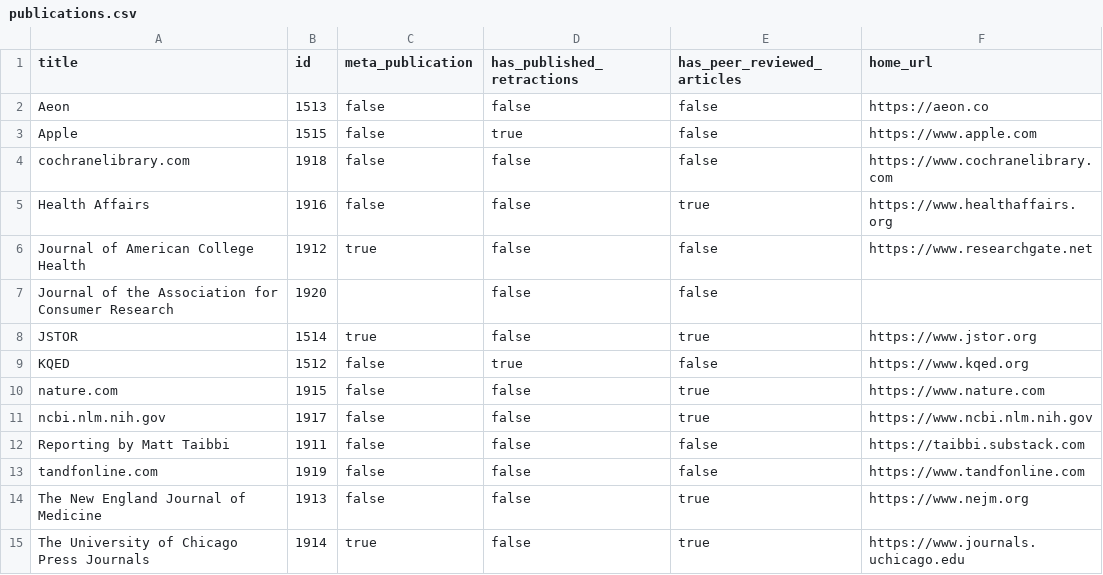
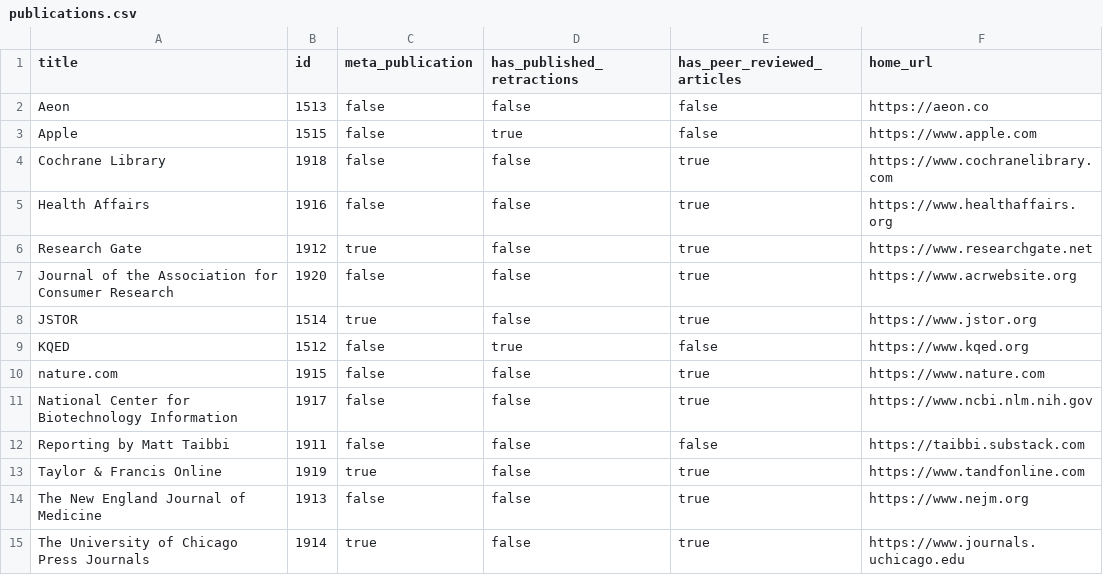
Before and after one commit to convus/legacy-convus_content, a CSV file: publications.csv, drawn as a sheet.

Commit message:
More meta publication updates (#32)

```diff
--- a/publications.csv
+++ b/publications.csv
@@ -3,6 +3,6 @@ Aeon,1513,false,false,false,https://aeon.co
 Apple,1515,false,true,false,https://www.apple.com
-cochranelibrary.com,1918,false,false,false,https://www.cochranelibrary.com
+Cochrane Library,1918,false,false,true,https://www.cochranelibrary.com
 Health Affairs,1916,false,false,true,https://www.healthaffairs.org
-Journal of American College Health,1912,true,false,false,https://www.researchgate.net
-Journal of the Association for Consumer Research,1920,,false,false,
+Research Gate,1912,true,false,true,https://www.researchgate.net
+Journal of the Association for Consumer Research,1920,false,false,true,https://www.acrwebsite.org
 JSTOR,1514,true,false,true,https://www.jstor.org
@@ -10,5 +10,5 @@ KQED,1512,false,true,false,https://www.kqed.org
 nature.com,1915,false,false,true,https://www.nature.com
-ncbi.nlm.nih.gov,1917,false,false,true,https://www.ncbi.nlm.nih.gov
+National Center for Biotechnology Information,1917,false,false,true,https://www.ncbi.nlm.nih.gov
 Reporting by Matt Taibbi,1911,false,false,false,https://taibbi.substack.com
-tandfonline.com,1919,false,false,false,https://www.tandfonline.com
+Taylor & Francis Online,1919,true,false,true,https://www.tandfonline.com
 The New England Journal of Medicine,1913,false,false,true,https://www.nejm.org
```
